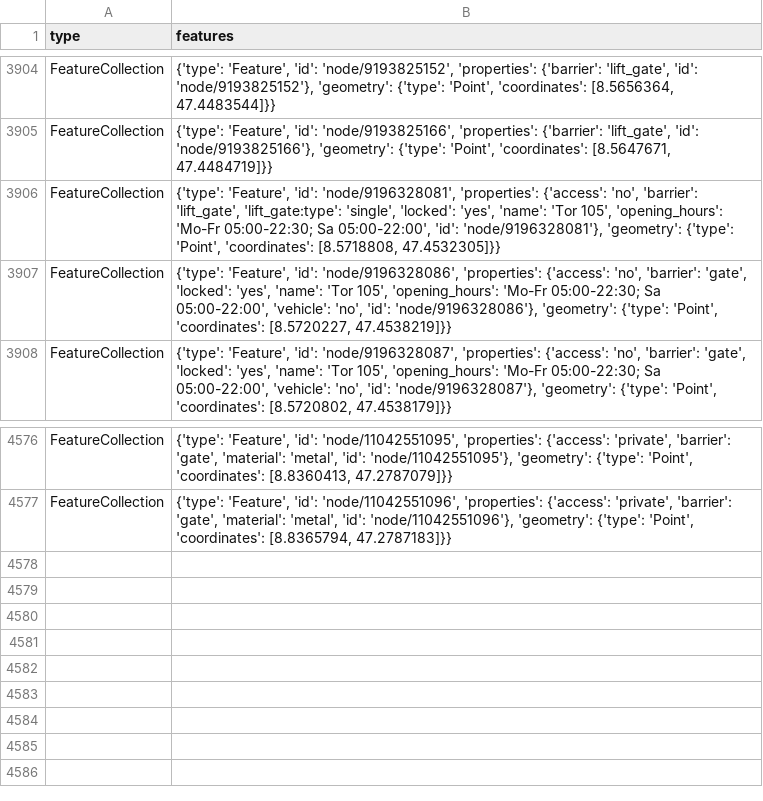
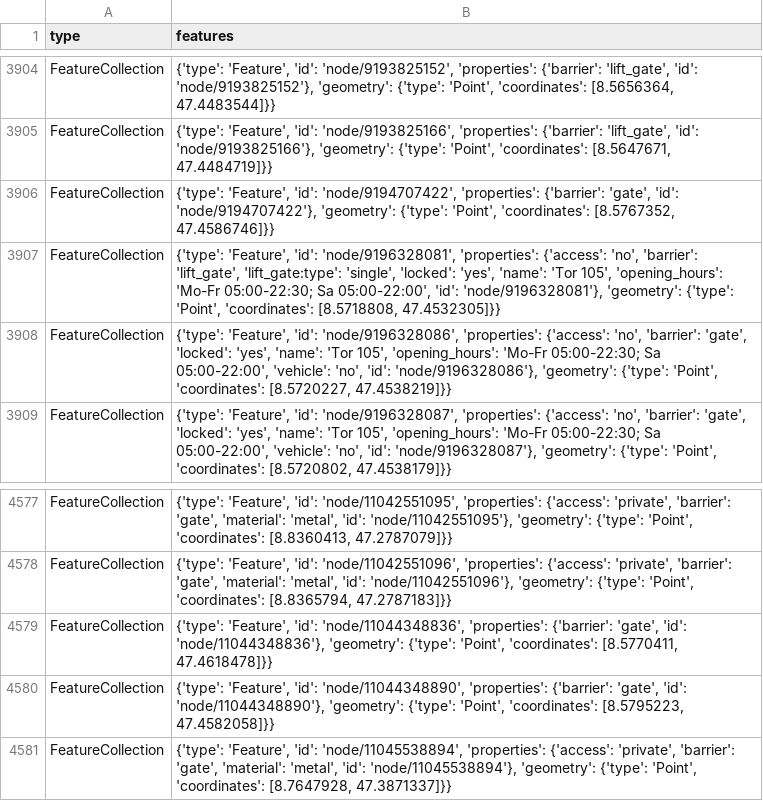
Before and after one commit to chnuessli/elz-data, a CSV file: data/csv/access/gates/gates_kt_zh.csv, drawn as a sheet; only a part is shown, gaps mark what is left out; the diff names each change by its address in the sheet, - before the commit and + after, or states it on an @@ line.

```diff
--- a/data/csv/access/gates/gates_kt_zh.csv
+++ b/data/csv/access/gates/gates_kt_zh.csv
+row 3906: FeatureCollection | {'type': 'Feature', 'id': 'node/9194707422', 'properties': {'barrier': 'gate', 'id': 'node/9194707422'}, 'geometry': {'type': 'Point', 'coordinates': [8.5767352, 47.4586746]}}
+row 4579: FeatureCollection | {'type': 'Feature', 'id': 'node/11044348836', 'properties': {'barrier': 'gate', 'id': 'node/11044348836'}, 'geometry': {'type': 'Point', 'coordinates': [8.5770411, 47.4618478]}}
+row 4580: FeatureCollection | {'type': 'Feature', 'id': 'node/11044348890', 'properties': {'barrier': 'gate', 'id': 'node/11044348890'}, 'geometry': {'type': 'Point', 'coordinates': [8.5795223, 47.4582058]}}
+row 4581: FeatureCollection | {'type': 'Feature', 'id': 'node/11045538894', 'properties': {'access': 'private', 'barrier': 'gate', 'material': 'metal', 'id': 'node/11045538894'}, 'geometry': {'type': 'Point', 'coordinates': [8.7647928, 47.3871337]}}
```
Also changed, not shown: data/csv/access/gates/gates_kt_sh.csv, 1 other file.
